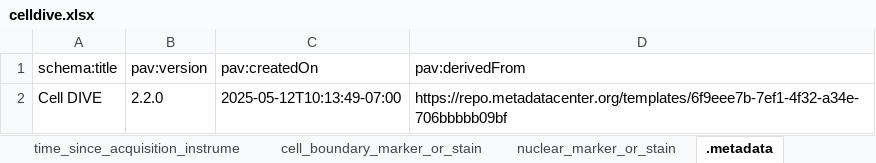
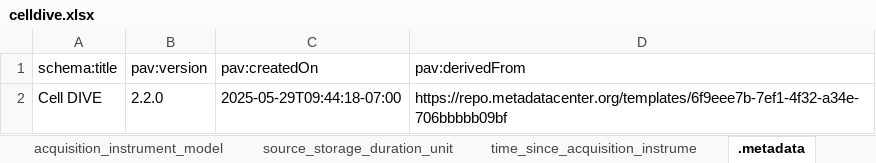
Before and after one commit to hubmapconsortium/dataset-metadata-spreadsheet, an Excel workbook: celldive/latest/celldive.xlsx, sheet .metadata, drawn as a sheet; values as stored, in another font and other column widths than the file's, no borders; the diff names each change by its address in the sheet, - before the commit and + after, or states it on an @@ line.

```diff
--- a/celldive/latest/celldive.xlsx (sheet .metadata)
+++ b/celldive/latest/celldive.xlsx (sheet .metadata)
-sheet tab: cell_boundary_marker_or_stain
-sheet tab: nuclear_marker_or_stain
-C2 (pav:createdOn): 2025-05-12T10:13:49-07:00
+C2 (pav:createdOn): 2025-05-29T09:44:18-07:00
```
Also changed, not shown: celldive/v2.2.0/celldive-v2.2.0.xlsx, phenocycler/latest/phenocycler.xlsx, 9 other files.
